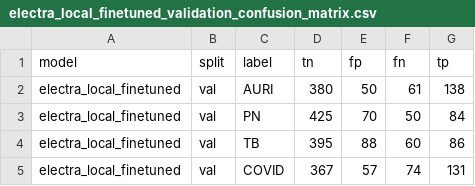
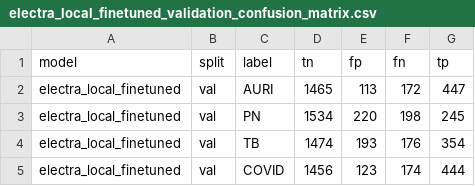
Before and after one commit to healthph-plus/HealthPH-Plus, a CSV file: reports/poc_transformers/electra_local_finetuned_validation_confusion_matrix.csv, drawn as a sheet.

```diff
--- a/reports/poc_transformers/electra_local_finetuned_validation_confusion_matrix.csv
+++ b/reports/poc_transformers/electra_local_finetuned_validation_confusion_matrix.csv
@@ -1,5 +1,5 @@
 model,split,label,tn,fp,fn,tp
-electra_local_finetuned,val,AURI,380,50,61,138
-electra_local_finetuned,val,PN,425,70,50,84
-electra_local_finetuned,val,TB,395,88,60,86
-electra_local_finetuned,val,COVID,367,57,74,131
+electra_local_finetuned,val,AURI,1465,113,172,447
+electra_local_finetuned,val,PN,1534,220,198,245
+electra_local_finetuned,val,TB,1474,193,176,354
+electra_local_finetuned,val,COVID,1456,123,174,444
```
Also changed, not shown: reports/poc_transformers/electra_local_finetuned_per_label_metrics.csv, 48 other files.
